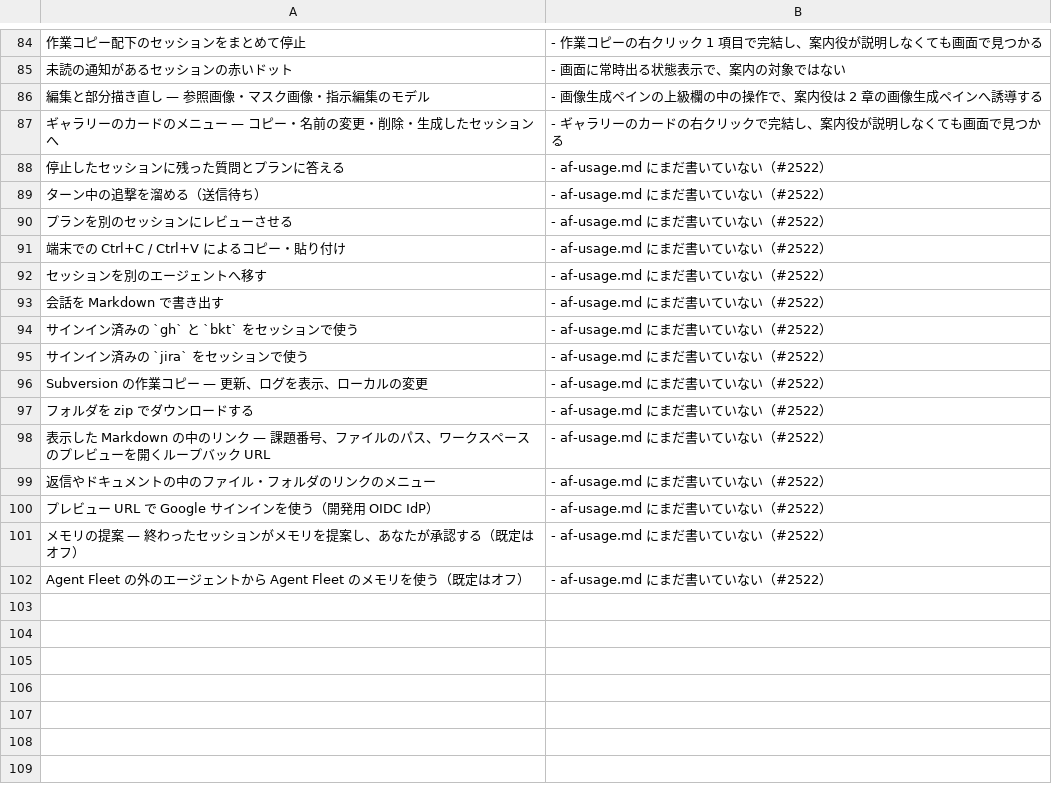
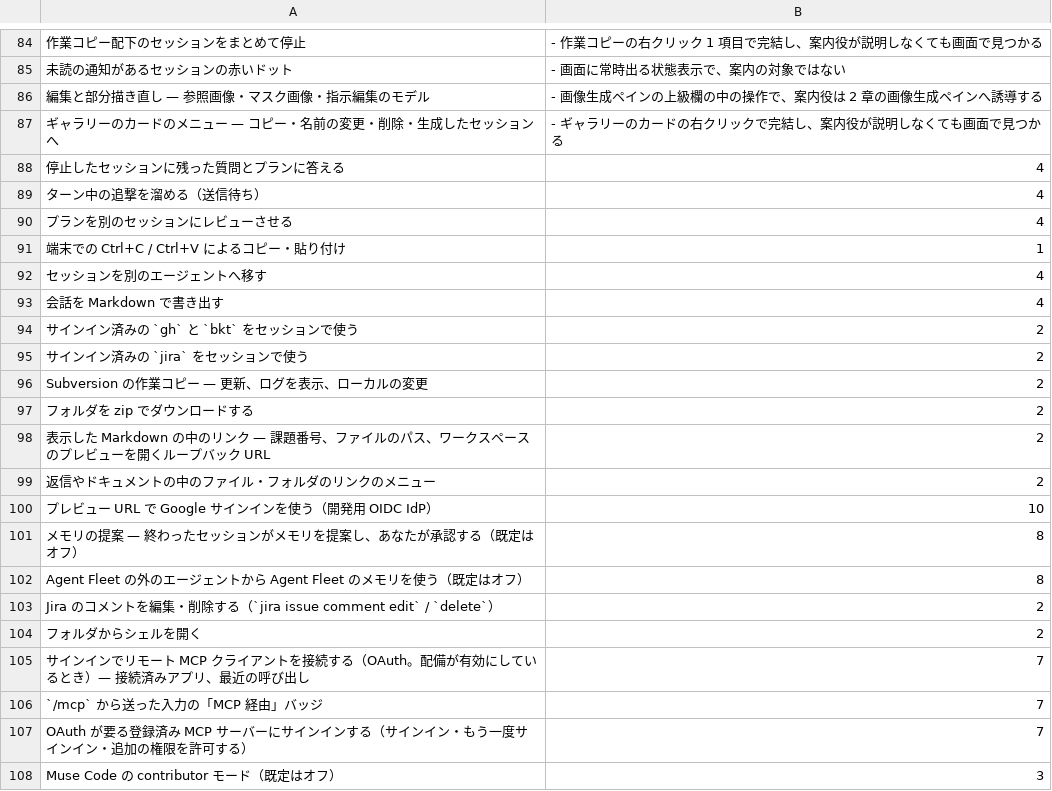
Before and after one commit to k-k1/agent-fleet, a TSV file: workspace/agent/knowledge/af-usage.coverage.tsv, drawn as a sheet; only a part is shown, gaps mark what is left out; the diff names each change by its address in the sheet, - before the commit and + after, or states it on an @@ line.

```diff
--- a/workspace/agent/knowledge/af-usage.coverage.tsv
+++ b/workspace/agent/knowledge/af-usage.coverage.tsv
-B88:B90: - af-usage.md にまだ書いていない（#2522）
+B88:B90: 4
-B91: - af-usage.md にまだ書いていない（#2522）
+B91: 1
-B92:B93: - af-usage.md にまだ書いていない（#2522）
+B92:B93: 4
-B94:B99: - af-usage.md にまだ書いていない（#2522）
+B94:B99: 2
-B100: - af-usage.md にまだ書いていない（#2522）
+B100: 10
-B101:B102: - af-usage.md にまだ書いていない（#2522）
+B101:B102: 8
+row 103: Jira のコメントを編集・削除する（`jira issue comment edit` / `delete`） | 2
+row 104: フォルダからシェルを開く | 2
+row 105: サインインでリモート MCP クライアントを接続する（OAuth。配備が有効にしているとき）— 接続済みアプリ、最近の呼び出し | 7
+row 106: `/mcp` から送った入力の「MCP 経由」バッジ | 7
+row 107: OAuth が要る登録済み MCP サーバーにサインインする（サインイン・もう一度サインイン・追加の権限を許可する） | 7
+row 108: Muse Code の contributor モード（既定はオフ） | 3
```
Also changed, not shown: 5 other files.
